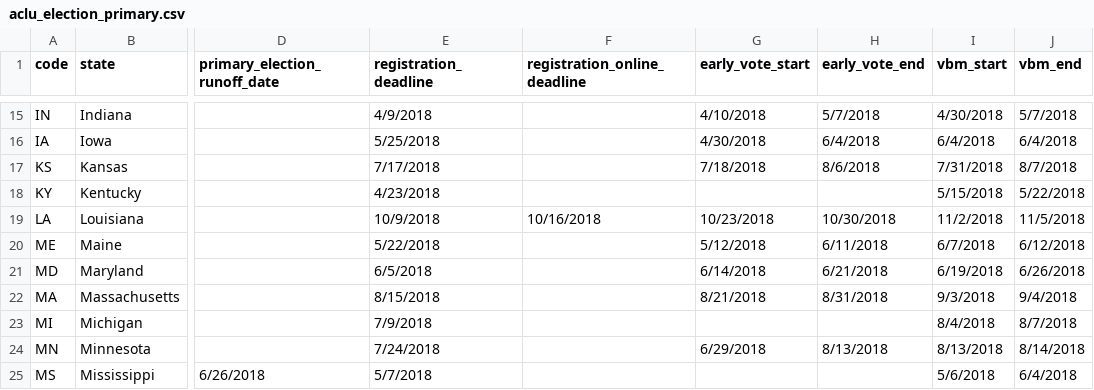
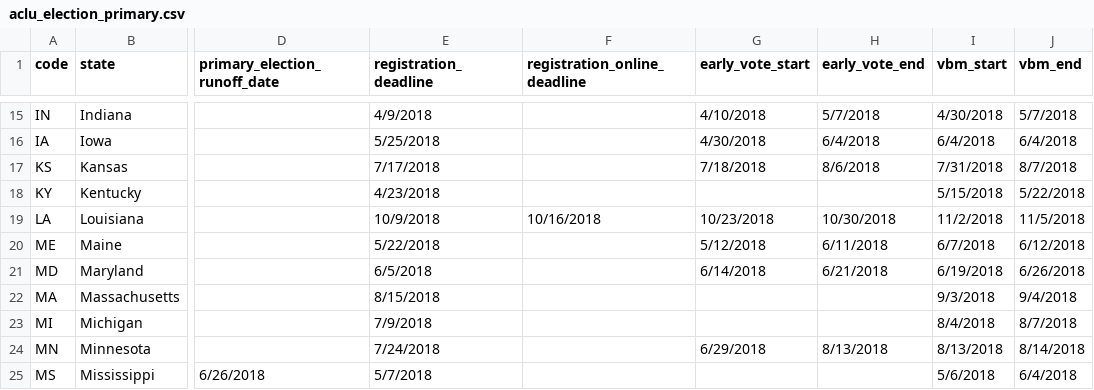
Before and after one commit to aclu-national/elections-api, a CSV file: sources/aclu/aclu_election_primary.csv, drawn as a sheet; only a part is shown, gaps mark what is left out; the diff names each change by its address in the sheet, - before the commit and + after, or states it on an @@ line.

Commit message:
❌ no early voting on MA primary

```diff
--- a/sources/aclu/aclu_election_primary.csv
+++ b/sources/aclu/aclu_election_primary.csv
-G22 (early_vote_start): 8/21/2018
+G22 (early_vote_start): (empty)
-H22 (early_vote_end): 8/31/2018
+H22 (early_vote_end): (empty)
```
